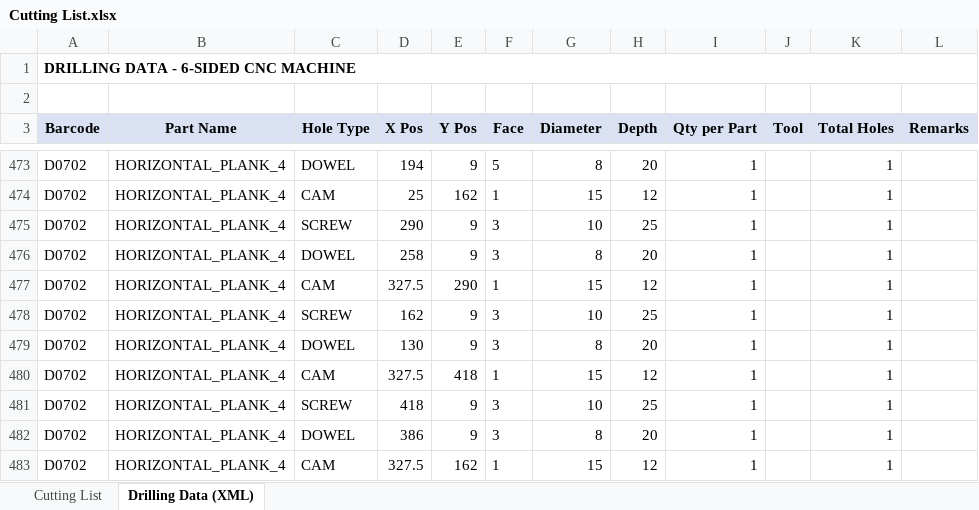
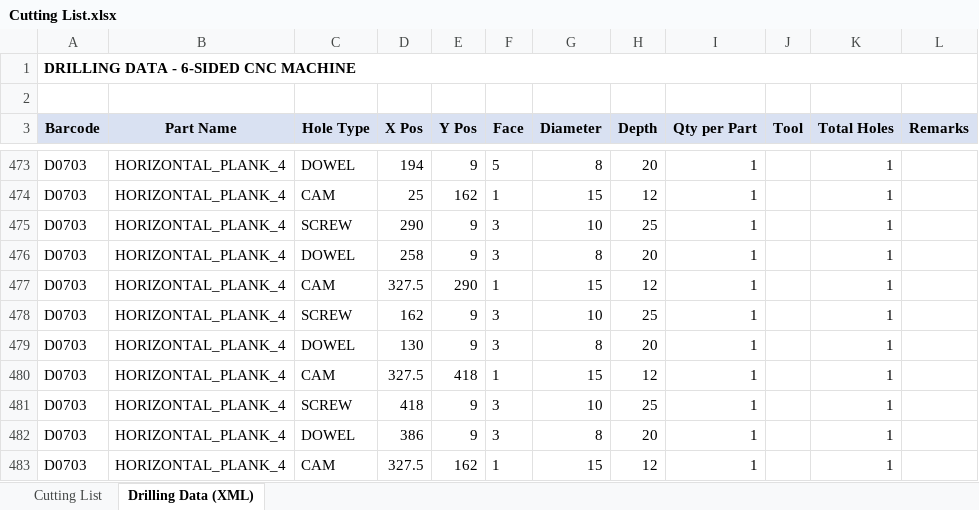
Before and after one commit to ravisenjaliya06/3D-soft, an Excel workbook: umaboy/media/output/75e80a5c-f371-4c6f-b3c9-be8705594ce6/xml/Cutting List.xlsx, sheet Drilling Data (XML), drawn as a sheet; only a part is shown, gaps mark what is left out; values as stored, in another font and other column widths than the file's, no borders; the diff covers the shown part only; the diff names each change by its address in the sheet, - before the commit and + after, or states it on an @@ line.

```diff
--- a/umaboy/media/output/75e80a5c-f371-4c6f-b3c9-be8705594ce6/xml/Cutting List.xlsx (sheet Drilling Data (XML))
+++ b/umaboy/media/output/75e80a5c-f371-4c6f-b3c9-be8705594ce6/xml/Cutting List.xlsx (sheet Drilling Data (XML))
-A473:A483 (Barcode): D0702
+A473:A483 (Barcode): D0703
```
Also changed, not shown: 25 edited cells elsewhere in this sheet, sheet Cutting List, umaboy/media/output/75e80a5c-f371-4c6f-b3c9-be8705594ce6/nesting.xlsx, 10 other files.
